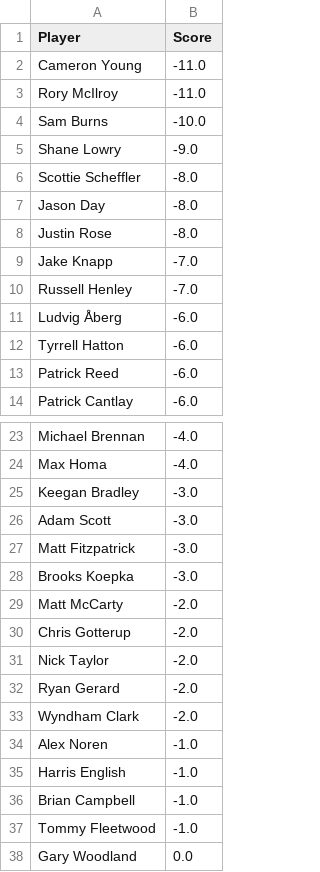
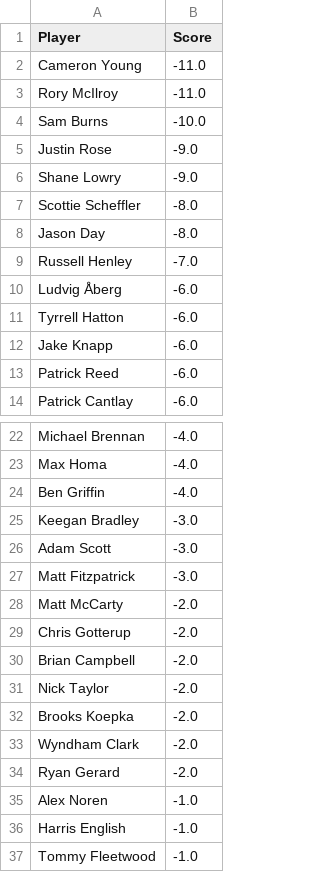
Before and after one commit to jaredbuck1994/Masters, a CSV file: scores.csv, drawn as a sheet; only a part is shown, gaps mark what is left out; the shorter side is filled out with more unchanged rows; the diff covers the shown part only.

Commit message:
update scores 2026-04-12 15:18:54

```diff
--- a/scores.csv
+++ b/scores.csv
@@ -4,2 +4,3 @@ Rory McIlroy,-11.0
 Sam Burns,-10.0
+Justin Rose,-9.0
 Shane Lowry,-9.0
@@ -7,4 +8,2 @@ Scottie Scheffler,-8.0
 Jason Day,-8.0
-Justin Rose,-8.0
-Jake Knapp,-7.0
 Russell Henley,-7.0
@@ -12,2 +11,3 @@ Ludvig Åberg,-6.0
 Tyrrell Hatton,-6.0
+Jake Knapp,-6.0
 Patrick Reed,-6.0
@@ -24,2 +23,3 @@ Michael Brennan,-4.0
 Max Homa,-4.0
+Ben Griffin,-4.0
 Keegan Bradley,-3.0
@@ -27,11 +27,11 @@ Adam Scott,-3.0
 Matt Fitzpatrick,-3.0
-Brooks Koepka,-3.0
 Matt McCarty,-2.0
 Chris Gotterup,-2.0
+Brian Campbell,-2.0
 Nick Taylor,-2.0
+Brooks Koepka,-2.0
+Wyndham Clark,-2.0
 Ryan Gerard,-2.0
-Wyndham Clark,-2.0
 Alex Noren,-1.0
 Harris English,-1.0
-Brian Campbell,-1.0
 Tommy Fleetwood,-1.0
```
Also changed, not shown: 1 added row and 2 removed rows elsewhere in this file.
